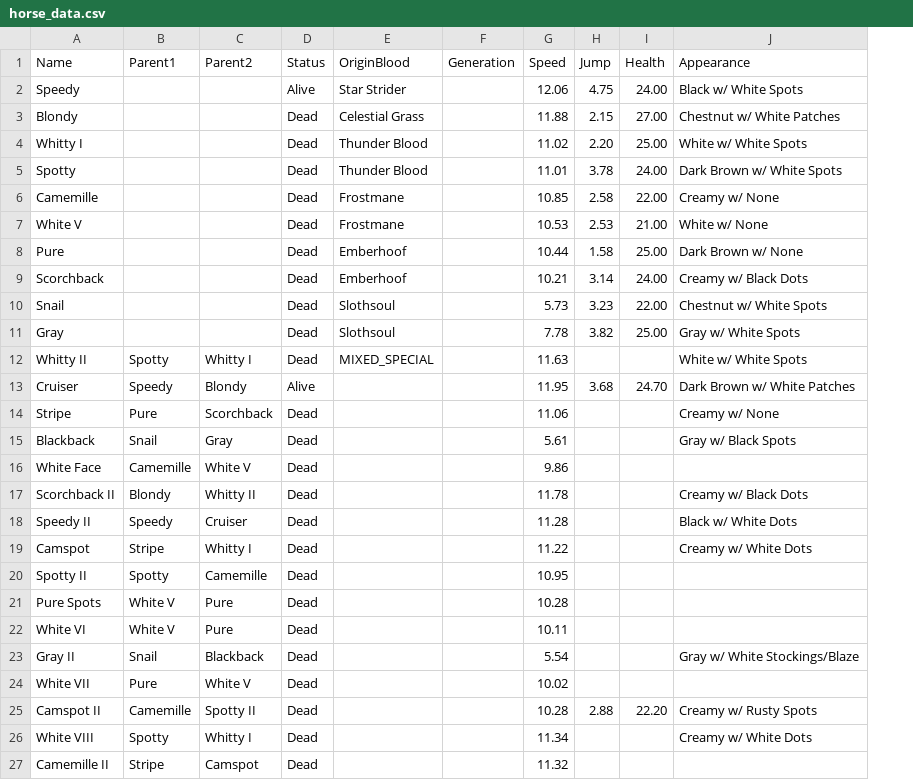
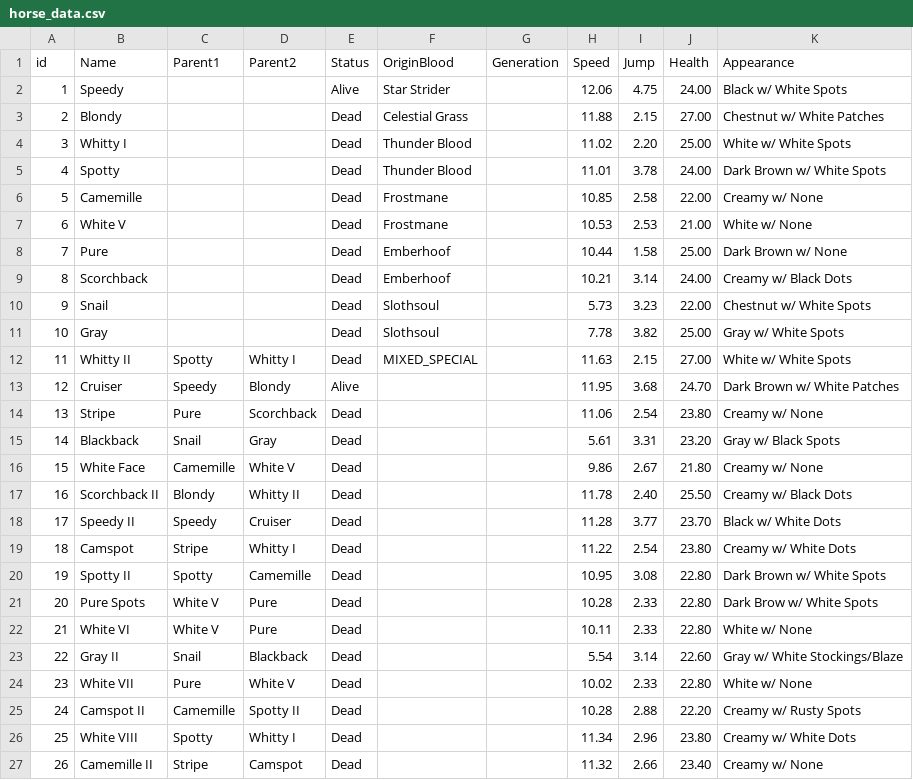
Before and after one commit to VincentD-code/Minecraft-Horse-Family-Tree, a CSV file: Frontend/horse-frontend/data/horse_data.csv, drawn as a sheet; only a part is shown; addresses are those after the commit; the diff covers the shown part only; the diff names each change by its address in the sheet, - before the commit and + after, or states it on an @@ line.

```diff
--- a/Frontend/horse-frontend/data/horse_data.csv
+++ b/Frontend/horse-frontend/data/horse_data.csv
+column A (id), rows 2-27: 1 | 2 | 3 | 4 | 5 | 6 | 7 | 8 | 9 | 10 | 11 | 12 | 13 | 14 | 15 | 16 | 17 | 18 | 19 | 20 | 21 | 22 | 23 | 24 | 25 | 26
-I12 (Jump): (empty)
+I12 (Jump): 2.15
-J12 (Health): (empty)
+J12 (Health): 27.00
-I14 (Jump): (empty)
+I14 (Jump): 2.54
-J14 (Health): (empty)
+J14 (Health): 23.80
-I15 (Jump): (empty)
+I15 (Jump): 3.31
-J15 (Health): (empty)
+J15 (Health): 23.20
-I16 (Jump): (empty)
+I16 (Jump): 2.67
-J16 (Health): (empty)
+J16 (Health): 21.80
-K16 (Appearance): (empty)
+K16 (Appearance): Creamy w/ None
-I17 (Jump): (empty)
+I17 (Jump): 2.40
-J17 (Health): (empty)
+J17 (Health): 25.50
-I18 (Jump): (empty)
+I18 (Jump): 3.77
-J18 (Health): (empty)
+J18 (Health): 23.70
-I19 (Jump): (empty)
+I19 (Jump): 2.54
-J19 (Health): (empty)
+J19 (Health): 23.80
-I20 (Jump): (empty)
+I20 (Jump): 3.08
-J20:J22 (Health): (empty)
+J20:J22 (Health): 22.80
-K20 (Appearance): (empty)
+K20 (Appearance): Dark Brown w/ White Spots
-I21:I22 (Jump): (empty)
+I21:I22 (Jump): 2.33
-K21 (Appearance): (empty)
+K21 (Appearance): Dark Brow w/ White Spots
-K22 (Appearance): (empty)
+K22 (Appearance): White w/ None
-I23 (Jump): (empty)
+I23 (Jump): 3.14
-J23 (Health): (empty)
+J23 (Health): 22.60
-I24 (Jump): (empty)
+I24 (Jump): 2.33
-J24 (Health): (empty)
+J24 (Health): 22.80
-K24 (Appearance): (empty)
+K24 (Appearance): White w/ None
-I26 (Jump): (empty)
+I26 (Jump): 2.96
-J26 (Health): (empty)
+J26 (Health): 23.80
-I27 (Jump): (empty)
+I27 (Jump): 2.66
-J27 (Health): (empty)
+J27 (Health): 23.40
-K27 (Appearance): (empty)
+K27 (Appearance): Creamy w/ None
```
Also changed, not shown: 23 edited cells elsewhere in this file, 1 other file.
